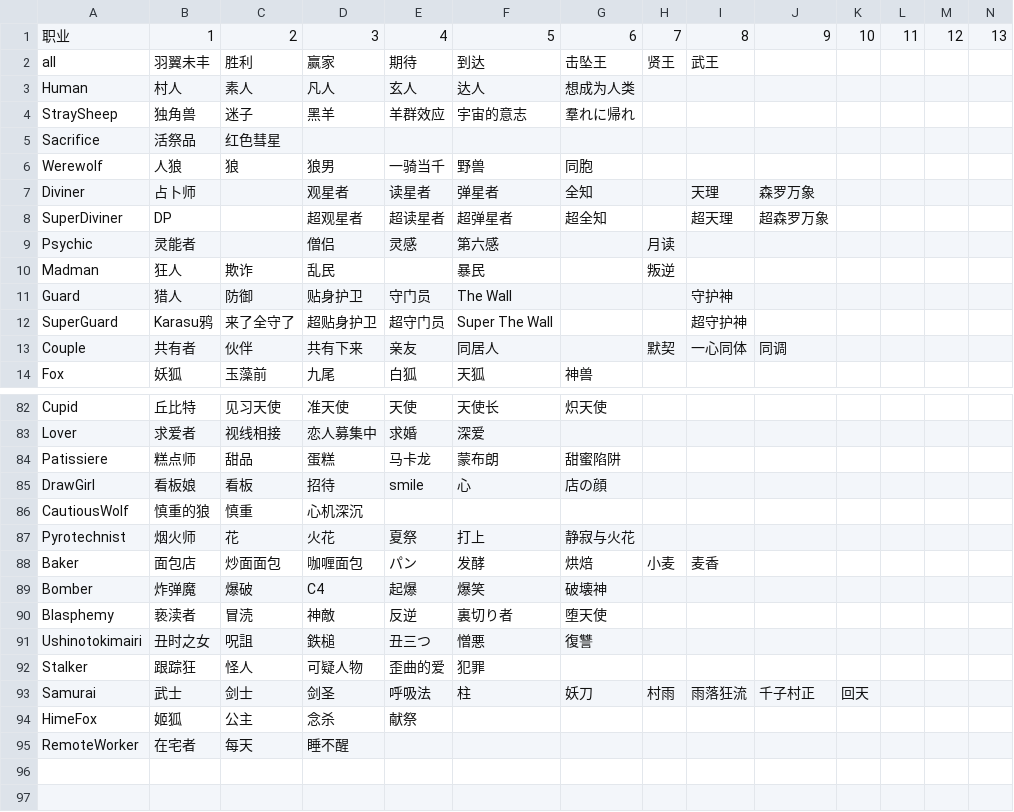
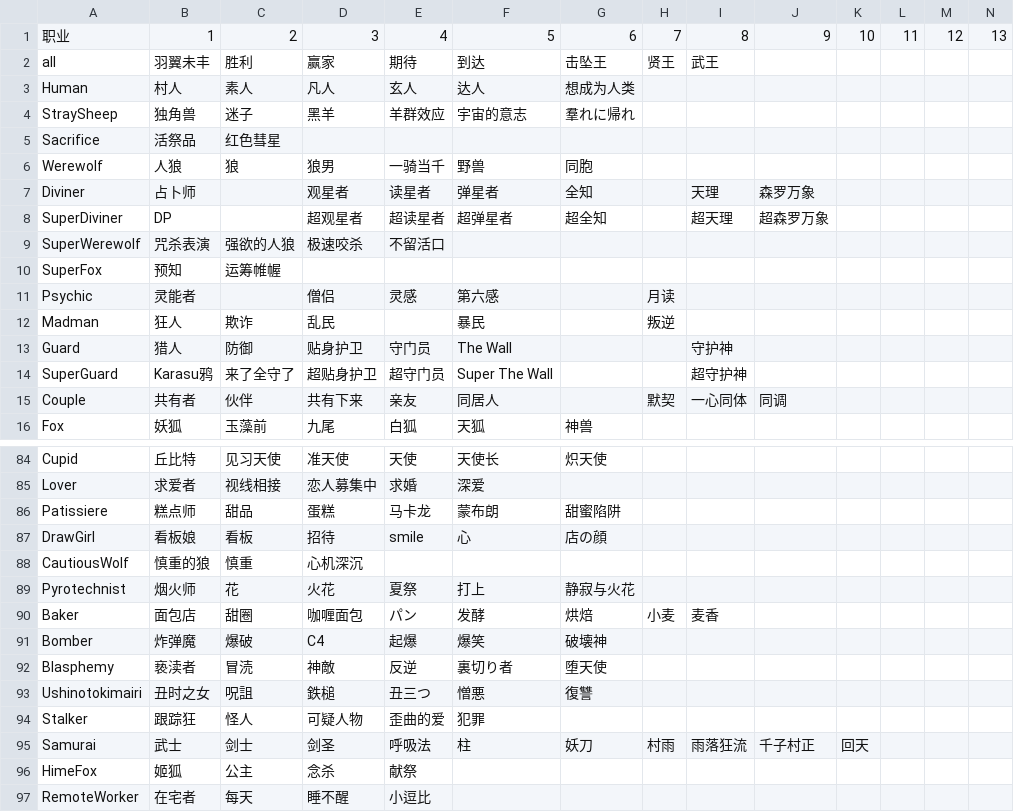
Before and after one commit to F-LTP/jinrou, a CSV file: prizedata/win.csv, drawn as a sheet; only a part is shown, gaps mark what is left out; addresses are those after the commit; rows hold the shown columns only; the diff names each change by its address in the sheet, - before the commit and + after, or states it on an @@ line.

```diff
--- a/prizedata/win.csv
+++ b/prizedata/win.csv
+row 9: SuperWerewolf | 咒杀表演 | 强欲的人狼 | 极速咬杀 | 不留活口
+row 10: SuperFox | 预知 | 运筹帷幄
-C90: 炒面面包
+C90: 甜圈
-E97: (empty)
+E97: 小逗比
```
Also changed, not shown: 2 other files.
